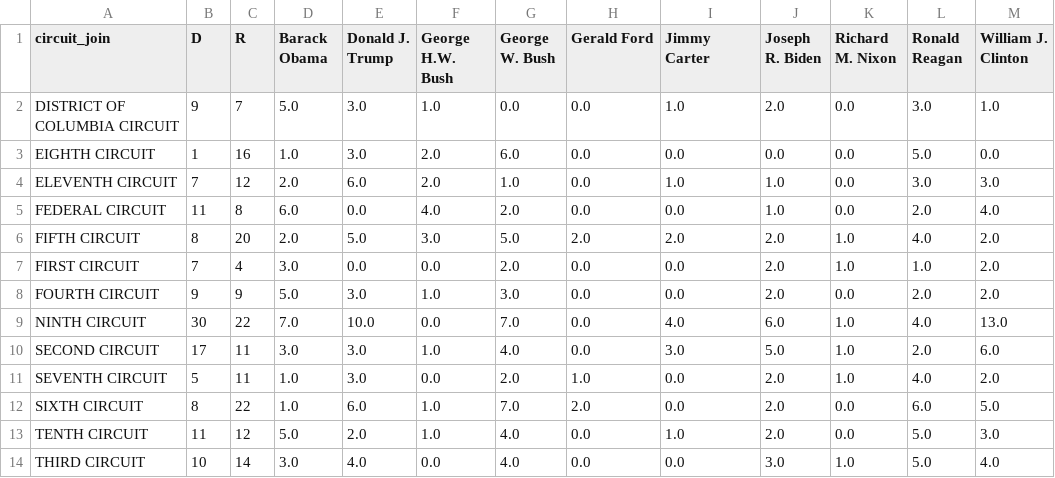
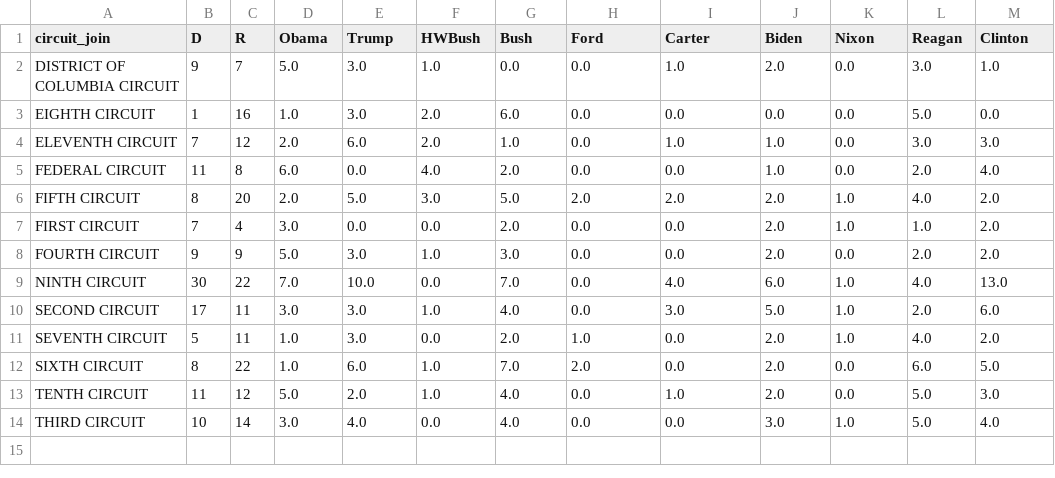
Before and after one commit to sabinahung/data-database_judgeship, a CSV file: csv_results/analysis.csv, drawn as a sheet.

```diff
--- a/csv_results/analysis.csv
+++ b/csv_results/analysis.csv
@@ -1,2 +1,2 @@
-circuit_join,D,R,Barack Obama,Donald J. Trump,George H.W. Bush,George W. Bush,Gerald Ford,Jimmy Carter,Joseph R. Biden,Richard M. Nixon,Ronald Reagan,William J. Clinton
+circuit_join,D,R,Obama,Trump,HWBush,Bush,Ford,Carter,Biden,Nixon,Reagan,Clinton
 DISTRICT OF COLUMBIA CIRCUIT,9,7,5.0,3.0,1.0,0.0,0.0,1.0,2.0,0.0,3.0,1.0
```
Also changed, not shown: 1 other file.
